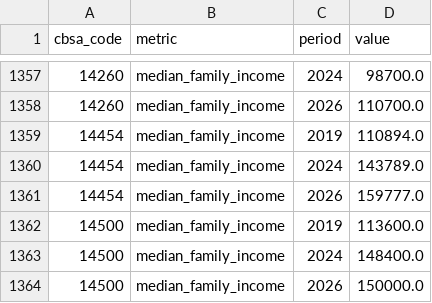
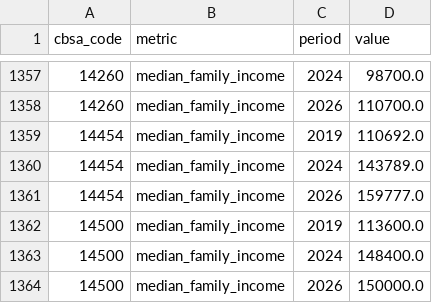
Before and after one commit to sebastianwys/loop, a CSV file: data/raw/hud/metrics.csv, drawn as a sheet; only a part is shown, gaps mark what is left out; the diff covers the shown part only.

```diff
--- a/data/raw/hud/metrics.csv
+++ b/data/raw/hud/metrics.csv
@@ -1358,3 +1358,3 @@ cbsa_code,metric,period,value
 14260,median_family_income,2026,110700.0
-14454,median_family_income,2019,110894.0
+14454,median_family_income,2019,110692.0
 14454,median_family_income,2024,143789.0
```
Also changed, not shown: 12 edited cells elsewhere in this file, 10 other files.
